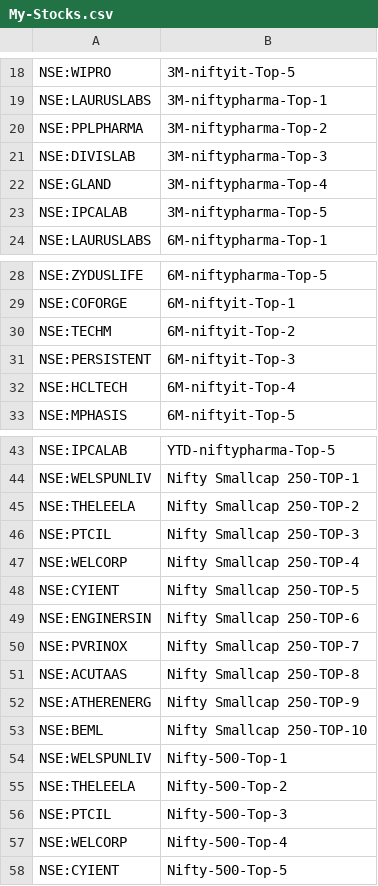
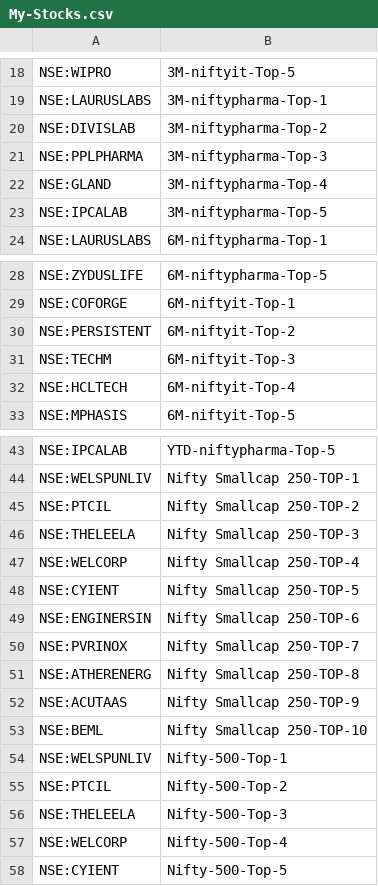
Before and after one commit to surajpjoshi/rsi-trading-system, a CSV file: My-Stocks.csv, drawn as a sheet; only a part is shown, gaps mark what is left out.

Commit message:
Auto-update My-Stocks.csv from Google Sheets

```diff
--- a/My-Stocks.csv
+++ b/My-Stocks.csv
@@ -19,4 +19,4 @@
 "NSE:LAURUSLABS","3M-niftypharma-Top-1"
-"NSE:PPLPHARMA","3M-niftypharma-Top-2"
-"NSE:DIVISLAB","3M-niftypharma-Top-3"
+"NSE:DIVISLAB","3M-niftypharma-Top-2"
+"NSE:PPLPHARMA","3M-niftypharma-Top-3"
 "NSE:GLAND","3M-niftypharma-Top-4"
@@ -29,4 +29,4 @@
 "NSE:COFORGE","6M-niftyit-Top-1"
-"NSE:TECHM","6M-niftyit-Top-2"
-"NSE:PERSISTENT","6M-niftyit-Top-3"
+"NSE:PERSISTENT","6M-niftyit-Top-2"
+"NSE:TECHM","6M-niftyit-Top-3"
 "NSE:HCLTECH","6M-niftyit-Top-4"
@@ -44,4 +44,4 @@
 "NSE:WELSPUNLIV","Nifty Smallcap 250-TOP-1"
-"NSE:THELEELA","Nifty Smallcap 250-TOP-2"
-"NSE:PTCIL","Nifty Smallcap 250-TOP-3"
+"NSE:PTCIL","Nifty Smallcap 250-TOP-2"
+"NSE:THELEELA","Nifty Smallcap 250-TOP-3"
 "NSE:WELCORP","Nifty Smallcap 250-TOP-4"
@@ -50,8 +50,8 @@
 "NSE:PVRINOX","Nifty Smallcap 250-TOP-7"
-"NSE:ACUTAAS","Nifty Smallcap 250-TOP-8"
-"NSE:ATHERENERG","Nifty Smallcap 250-TOP-9"
+"NSE:ATHERENERG","Nifty Smallcap 250-TOP-8"
+"NSE:ACUTAAS","Nifty Smallcap 250-TOP-9"
 "NSE:BEML","Nifty Smallcap 250-TOP-10"
 "NSE:WELSPUNLIV","Nifty-500-Top-1"
-"NSE:THELEELA","Nifty-500-Top-2"
-"NSE:PTCIL","Nifty-500-Top-3"
+"NSE:PTCIL","Nifty-500-Top-2"
+"NSE:THELEELA","Nifty-500-Top-3"
 "NSE:WELCORP","Nifty-500-Top-4"
```
